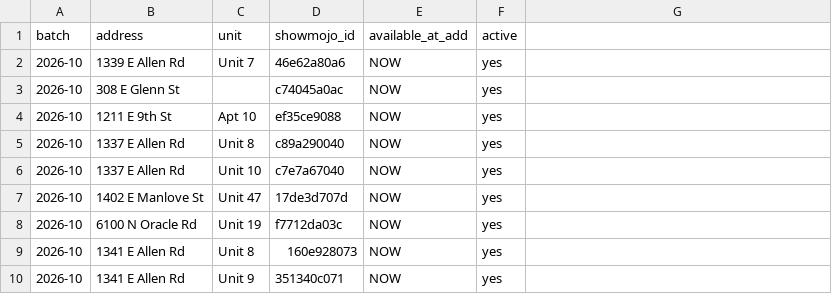
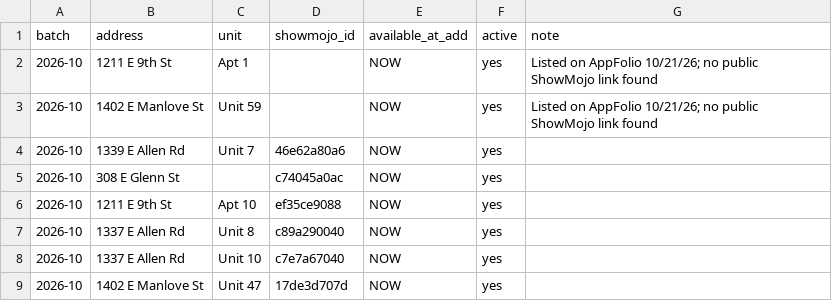
Before and after one commit to dizzynoel/apex-showing-qr, a CSV file: units.csv, drawn as a sheet; only a part is shown; the shorter side is filled out with more unchanged rows; the diff names each change by its address in the sheet, - before the commit and + after, or states it on an @@ line.

```diff
--- a/units.csv
+++ b/units.csv
-G1: (empty)
+G1: note
+row 2: 2026-10 | 1211 E 9th St | Apt 1 |  | NOW | yes | Listed on AppFolio 10/21/26; no public ShowMojo link found
+row 3: 2026-10 | 1402 E Manlove St | Unit 59 |  | NOW | yes | Listed on AppFolio 10/21/26; no public ShowMojo link found
```
Also changed, not shown: 28 other files.
